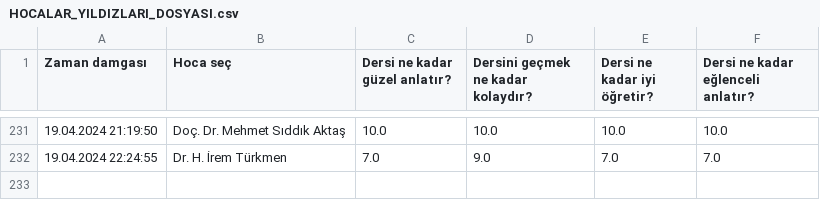
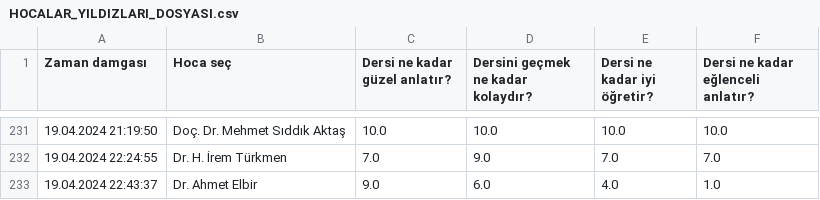
Before and after one commit to baselkelziye/YTU_Bilgisayar_Muhendisligi_Arsiv, a CSV file: readme_olustur/HOCALAR_YILDIZLARI_DOSYASI.csv, drawn as a sheet; only a part is shown, gaps mark what is left out; the diff names each change by its address in the sheet, - before the commit and + after, or states it on an @@ line.

Commit message:
rutin readme güncellemesi (robot)

```diff
--- a/readme_olustur/HOCALAR_YILDIZLARI_DOSYASI.csv
+++ b/readme_olustur/HOCALAR_YILDIZLARI_DOSYASI.csv
+row 233: 19.04.2024 22:43:37 | Dr. Ahmet Elbir | 9.0 | 6.0 | 4.0 | 1.0
```
Also changed, not shown: 2 other files.
